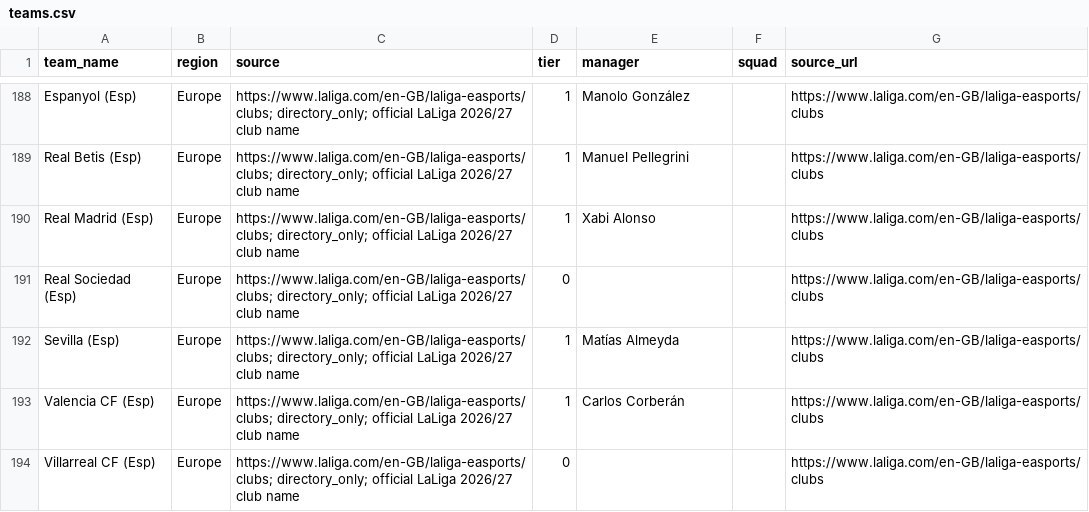
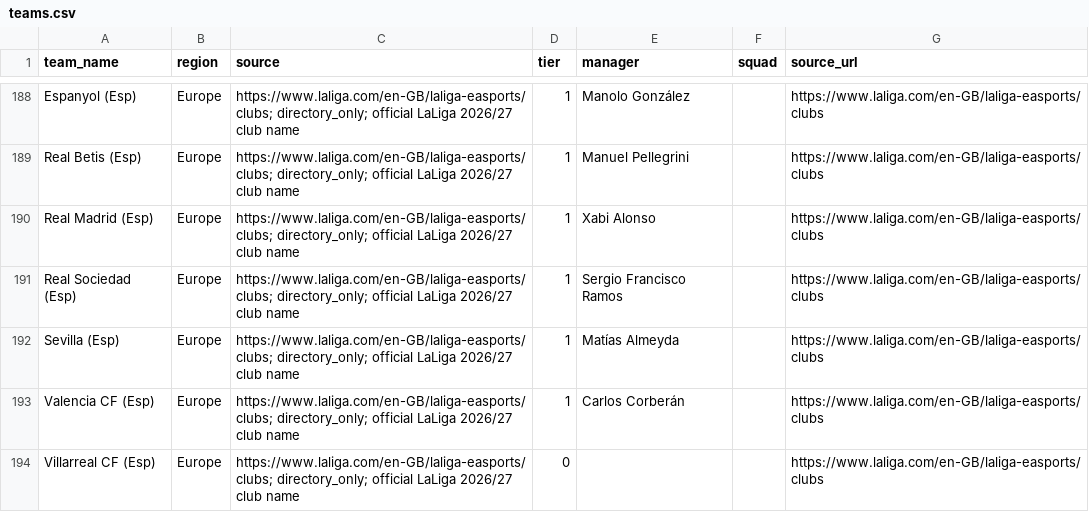
Before and after one commit to chunlong0909-collab/phoenix-v13, a CSV file: data/leagues/afc-champions-league-elite/teams.csv, drawn as a sheet; only a part is shown, gaps mark what is left out.

Commit message:
feat: J batch La Liga Villarreal Sociedad Girona relaxed Full - 13/20

```diff
--- a/data/leagues/afc-champions-league-elite/teams.csv
+++ b/data/leagues/afc-champions-league-elite/teams.csv
@@ -190,3 +190,3 @@ Real Betis (Esp),Europe,https://www.laliga.com/en-GB/laliga-easports/clubs; dire
 Real Madrid (Esp),Europe,https://www.laliga.com/en-GB/laliga-easports/clubs; directory_only; official LaLiga 2026/27 club name,1,Xabi Alonso,,https://www.laliga.com/en-GB/laliga-easports/clubs
-Real Sociedad (Esp),Europe,https://www.laliga.com/en-GB/laliga-easports/clubs; directory_only; official LaLiga 2026/27 club name,0,,,https://www.laliga.com/en-GB/laliga-easports/clubs
+Real Sociedad (Esp),Europe,https://www.laliga.com/en-GB/laliga-easports/clubs; directory_only; official LaLiga 2026/27 club name,1,Sergio Francisco Ramos,,https://www.laliga.com/en-GB/laliga-easports/clubs
 Sevilla (Esp),Europe,https://www.laliga.com/en-GB/laliga-easports/clubs; directory_only; official LaLiga 2026/27 club name,1,Matías Almeyda,,https://www.laliga.com/en-GB/laliga-easports/clubs
```
